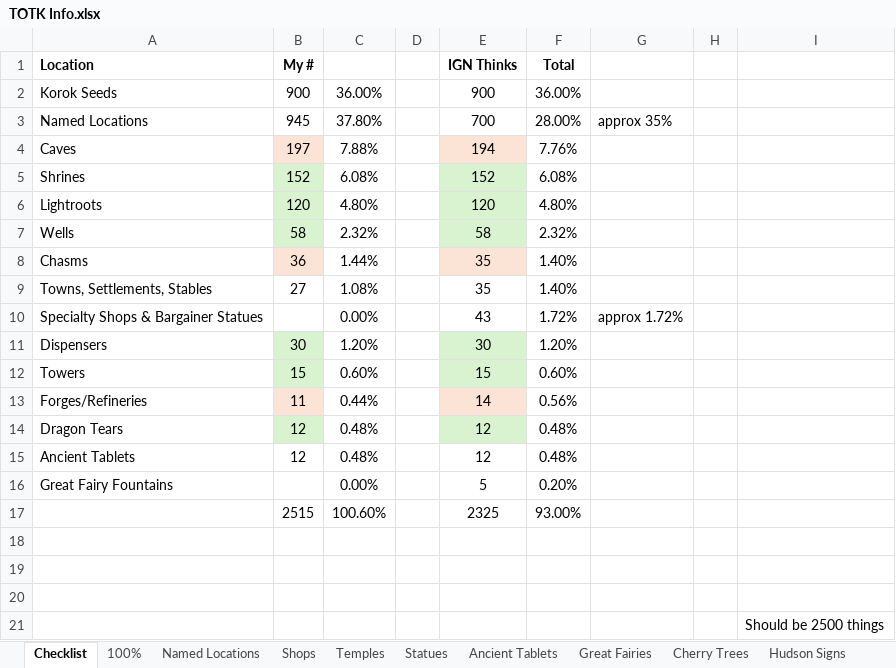
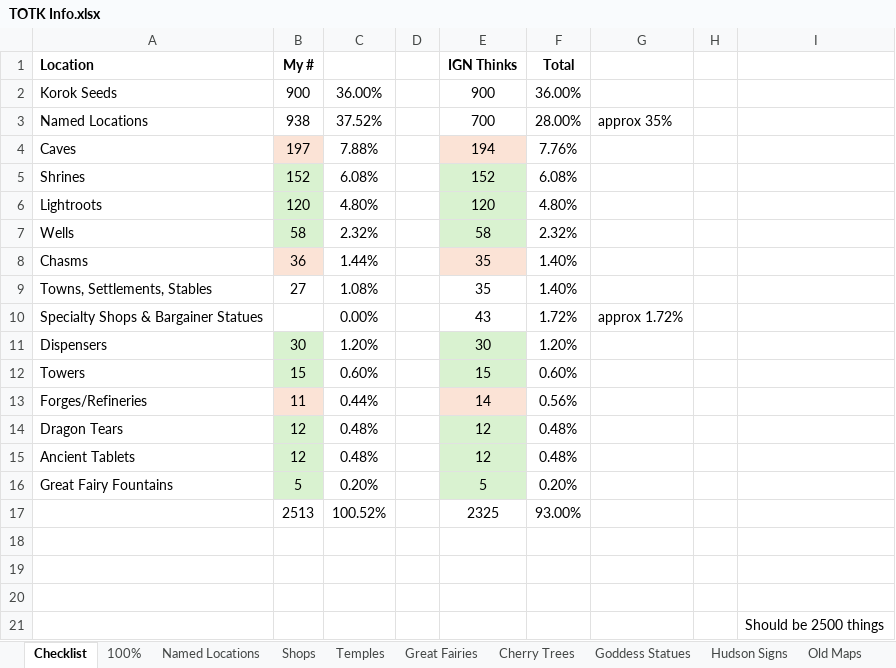
Before and after one commit to untillions/TOTK, an Excel workbook: TOTK Info.xlsx, sheet Checklist, drawn as a sheet; values as stored, in another font and other column widths than the file's, no borders; the diff names each change by its address in the sheet, - before the commit and + after, or states it on an @@ line.

```diff
--- a/TOTK Info.xlsx (sheet Checklist)
+++ b/TOTK Info.xlsx (sheet Checklist)
+sheet tab: Goddess Statues
-B3 (My #): 945
+B3 (My #): 938
-C3: 37.80%
+C3: 37.52%
-B15:B16 fill: none
+B15:B16 fill: #D9F2D0
-E15:E16 fill: none
+E15:E16 fill: #D9F2D0
-B16 (My #): (empty)
+B16 (My #): 5
-C16: 0.00%
+C16: 0.20%
-B17 (My #): 2515
+B17 (My #): 2513
-C17: 100.60%
+C17: 100.52%
```
Also changed, not shown: sheet Old Maps, sheet Bargainer Statues, sheet Named Locations, sheet Great Fairies, sheet Wells, other sheet tabs, 20 other files.
